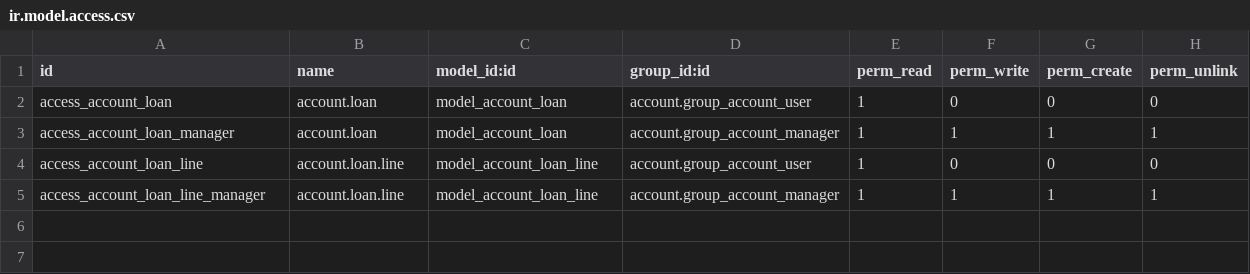
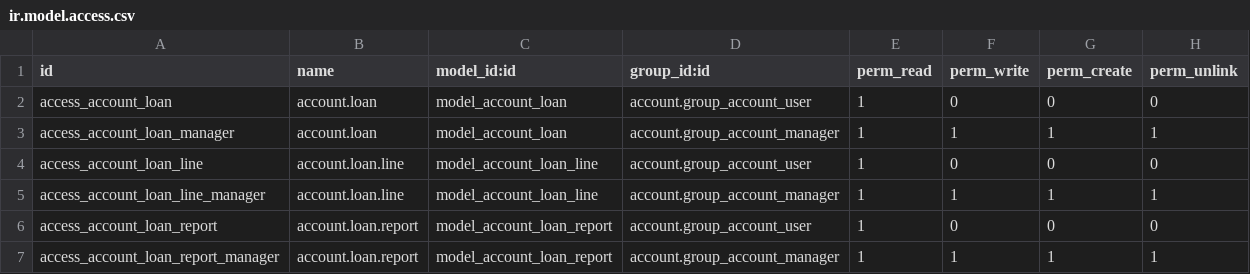
Before and after one commit to OCA/account-financial-tools, a CSV file: account_loan/security/ir.model.access.csv, drawn as a sheet.

Commit message:
fix errors and making some requested changesed changes
- Fixing Travis errors.
- Add security access for account.loan.report module.
- Reimplement tracking for rate field.

```diff
--- a/account_loan/security/ir.model.access.csv
+++ b/account_loan/security/ir.model.access.csv
@@ -5 +5,3 @@ access_account_loan_line,account.loan.line,model_account_loan_line,account.group
 access_account_loan_line_manager,account.loan.line,model_account_loan_line,account.group_account_manager,1,1,1,1
+access_account_loan_report,account.loan.report,model_account_loan_report,account.group_account_user,1,0,0,0
+access_account_loan_report_manager,account.loan.report,model_account_loan_report,account.group_account_manager,1,1,1,1
```
Also changed, not shown: 3 other files.
